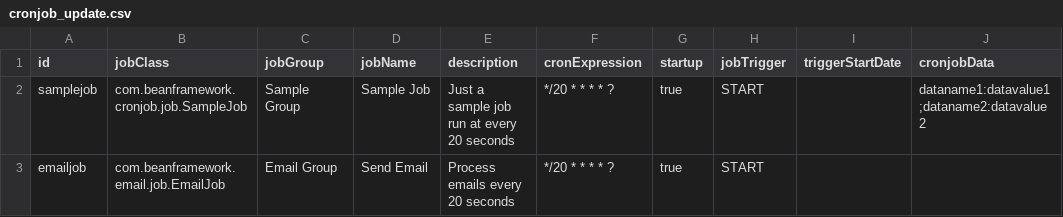
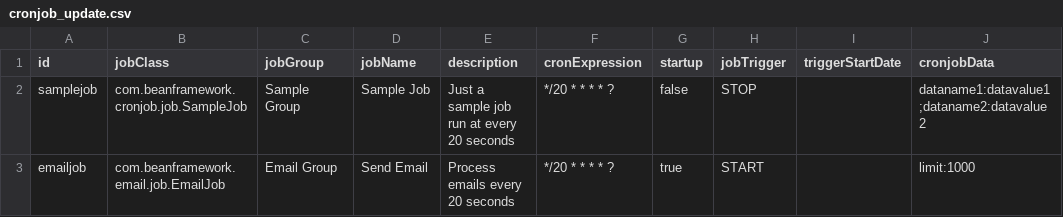
Before and after one commit to williamtanws/beanframework, a CSV file: bin/backend/console/src/main/resources/import/cronjob/cronjob_update.csv, drawn as a sheet.

```diff
--- a/bin/backend/console/src/main/resources/import/cronjob/cronjob_update.csv
+++ b/bin/backend/console/src/main/resources/import/cronjob/cronjob_update.csv
@@ -1,3 +1,3 @@
 id,jobClass,jobGroup,jobName,description,cronExpression,startup,jobTrigger,triggerStartDate,cronjobData
-samplejob,com.beanframework.cronjob.job.SampleJob,Sample Group,Sample Job,Just a sample job run at every 20 seconds,*/20 * * * * ?,true,START,,dataname1:datavalue1;dataname2:datavalue2
-emailjob,com.beanframework.email.job.EmailJob,Email Group,Send Email,Process emails every 20 seconds,*/20 * * * * ?,true,START,,
+samplejob,com.beanframework.cronjob.job.SampleJob,Sample Group,Sample Job,Just a sample job run at every 20 seconds,*/20 * * * * ?,false,STOP,,dataname1:datavalue1;dataname2:datavalue2
+emailjob,com.beanframework.email.job.EmailJob,Email Group,Send Email,Process emails every 20 seconds,*/20 * * * * ?,true,START,,limit:1000
```
Also changed, not shown: 56 other files.
